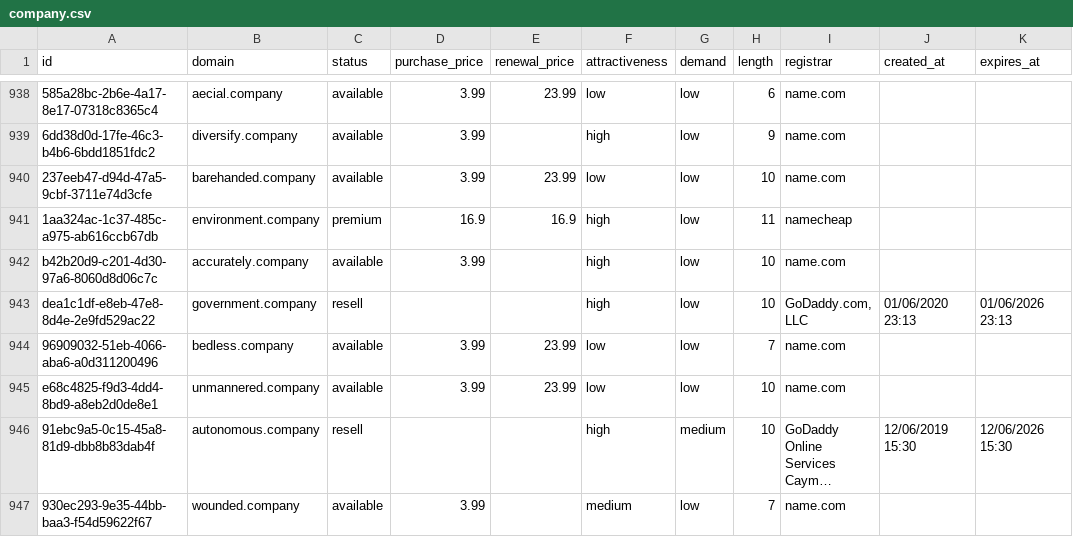
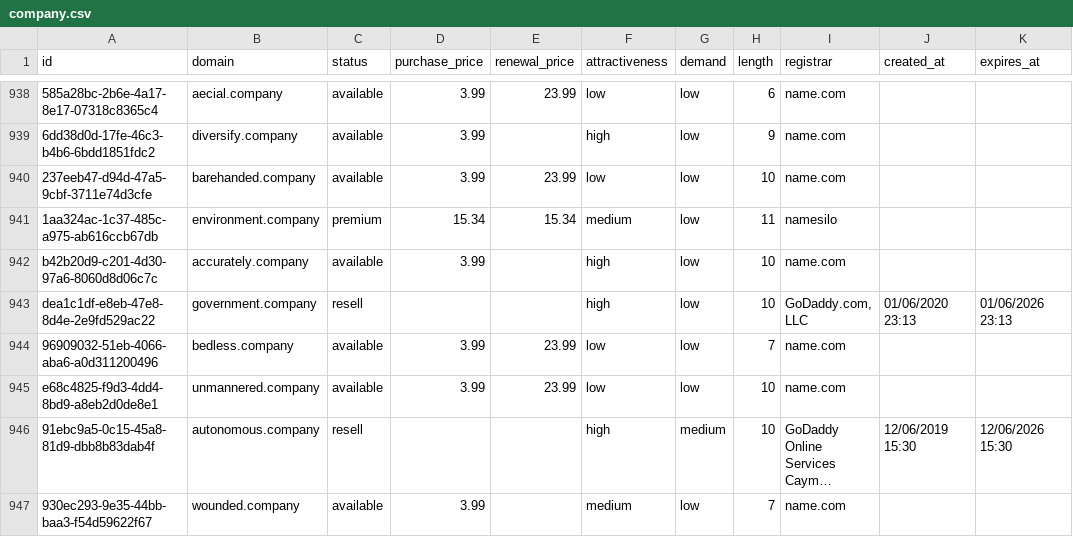
Before and after one commit to UniqueDomains/company-oneword-domains, a CSV file: company.csv, drawn as a sheet; only a part is shown, gaps mark what is left out; long unchanged cells end in …; the diff names each change by its address in the sheet, - before the commit and + after, or states it on an @@ line.

Commit message:
Domains update

```diff
--- a/company.csv
+++ b/company.csv
-D941 (purchase_price): 16.9
+D941 (purchase_price): 15.34
-E941 (renewal_price): 16.9
+E941 (renewal_price): 15.34
-F941 (attractiveness): high
+F941 (attractiveness): medium
-I941 (registrar): namecheap
+I941 (registrar): namesilo
```
Also changed, not shown: 4 other files.
